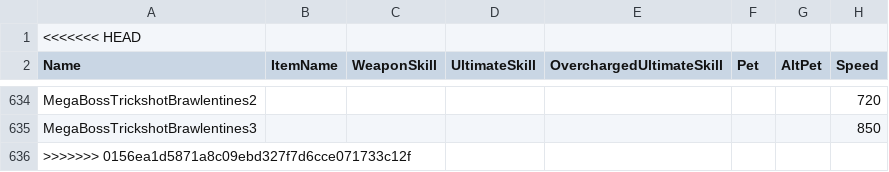
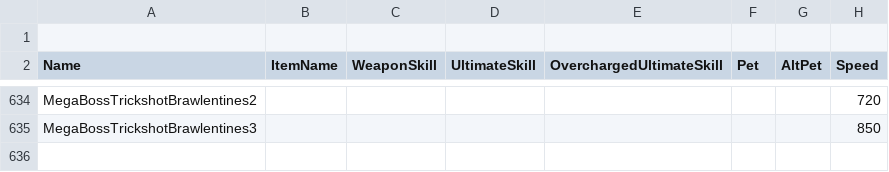
Before and after one commit to Kingofpottatoes-dev/BS_IA_Draft, a CSV file: clean/characters_clean.csv, drawn as a sheet; only a part is shown, gaps mark what is left out; rows hold the shown columns only; the diff names each change by its address in the sheet, - before the commit and + after, or states it on an @@ line.

```diff
--- a/clean/characters_clean.csv
+++ b/clean/characters_clean.csv
-A1 (Name): <<<<<<< HEAD
+A1 (Name): (empty)
-row 636: >>>>>>> 0156ea1d5871a8c09ebd327f7d6cce071733c12f
```
